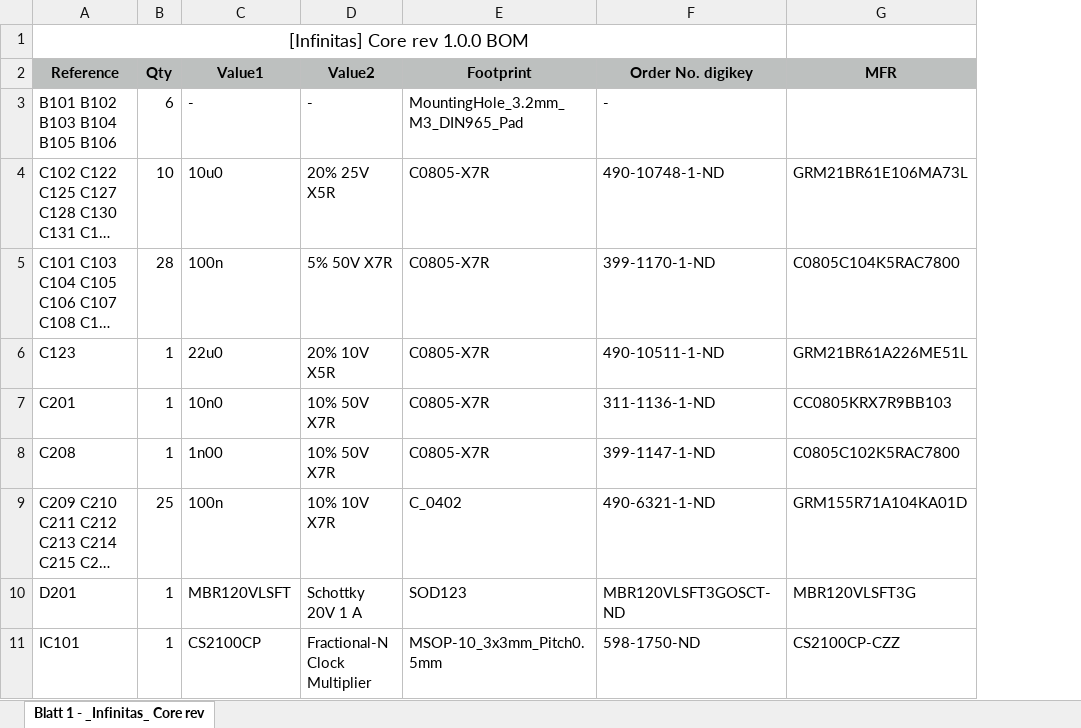
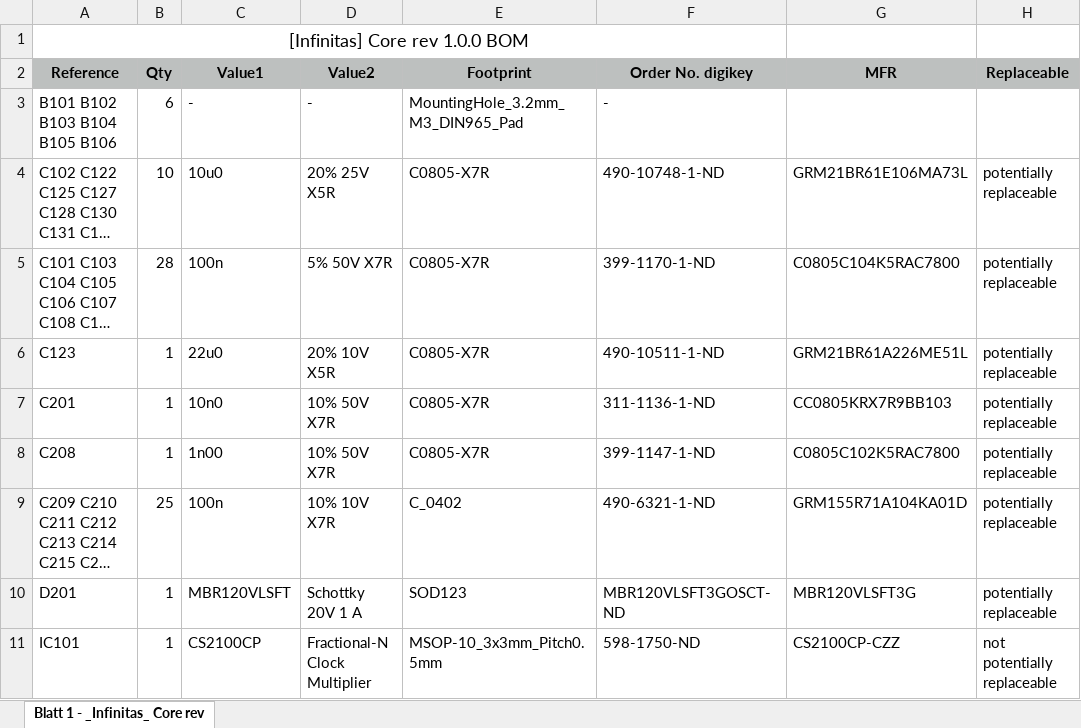
Before and after one commit to DanielFigueiredo1992/freeDSP-INFINITAS, an Excel workbook: PARTSLIST/Infinitas BOM.xlsx, sheet Blatt 1 - _Infinitas_ Core rev, drawn as a sheet; only a part is shown; long unchanged cells end in …; values as stored, in another font and other column widths than the file's, no borders; the diff names each change by its address in the sheet, - before the commit and + after, or states it on an @@ line.

Commit message:
Add MFR and some replace info

```diff
--- a/PARTSLIST/Infinitas BOM.xlsx (sheet Blatt 1 - _Infinitas_ Core rev)
+++ b/PARTSLIST/Infinitas BOM.xlsx (sheet Blatt 1 - _Infinitas_ Core rev)
+column H (Replaceable), rows 4-11: potentially replaceable | potentially replaceable | potentially replaceable | potentially replaceable | potentially replaceable | potentially replaceable | potentially replaceable | not potentially replaceable
```
